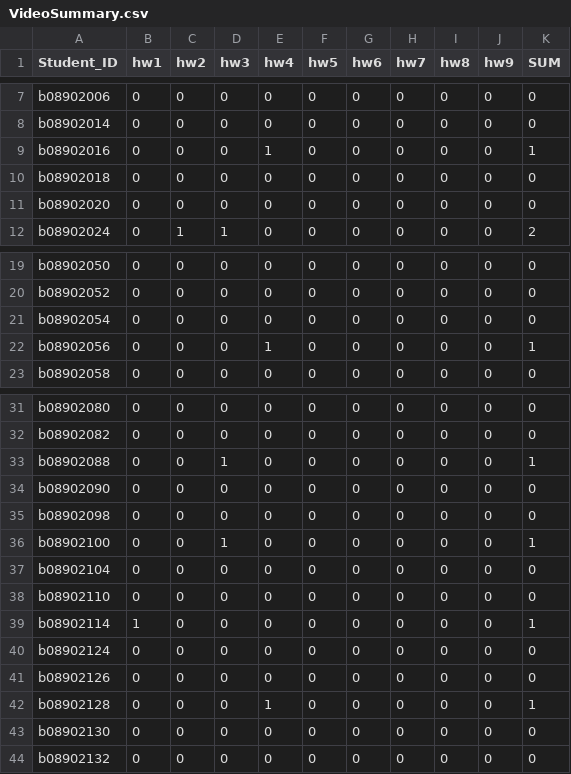
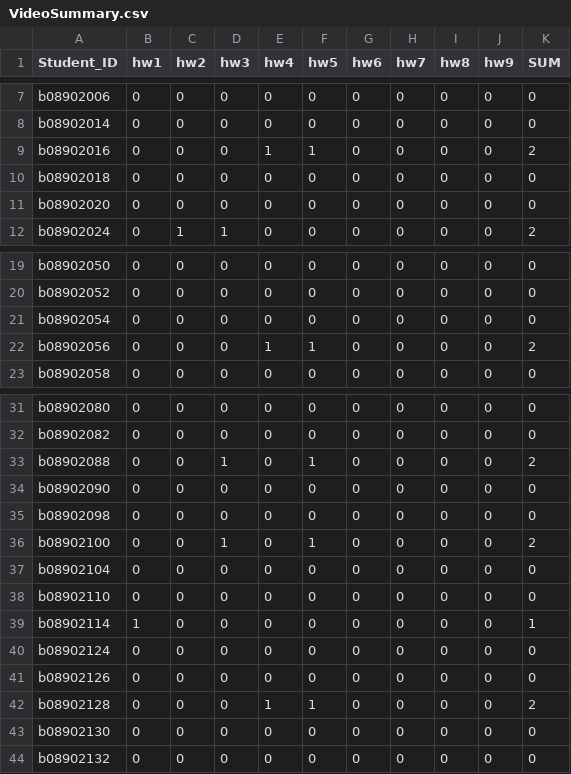
Before and after one commit to janice-cat/GenPhys2020SPRING, a CSV file: VideoSummary.csv, drawn as a sheet; only a part is shown, gaps mark what is left out.

Commit message:
hw5 -- video

```diff
--- a/VideoSummary.csv
+++ b/VideoSummary.csv
@@ -8,3 +8,3 @@ b08902006,0,0,0,0,0,0,0,0,0,0
 b08902014,0,0,0,0,0,0,0,0,0,0
-b08902016,0,0,0,1,0,0,0,0,0,1
+b08902016,0,0,0,1,1,0,0,0,0,2
 b08902018,0,0,0,0,0,0,0,0,0,0
@@ -21,3 +21,3 @@ b08902052,0,0,0,0,0,0,0,0,0,0
 b08902054,0,0,0,0,0,0,0,0,0,0
-b08902056,0,0,0,1,0,0,0,0,0,1
+b08902056,0,0,0,1,1,0,0,0,0,2
 b08902058,0,0,0,0,0,0,0,0,0,0
@@ -32,6 +32,6 @@ b08902080,0,0,0,0,0,0,0,0,0,0
 b08902082,0,0,0,0,0,0,0,0,0,0
-b08902088,0,0,1,0,0,0,0,0,0,1
+b08902088,0,0,1,0,1,0,0,0,0,2
 b08902090,0,0,0,0,0,0,0,0,0,0
 b08902098,0,0,0,0,0,0,0,0,0,0
-b08902100,0,0,1,0,0,0,0,0,0,1
+b08902100,0,0,1,0,1,0,0,0,0,2
 b08902104,0,0,0,0,0,0,0,0,0,0
@@ -41,3 +41,3 @@ b08902124,0,0,0,0,0,0,0,0,0,0
 b08902126,0,0,0,0,0,0,0,0,0,0
-b08902128,0,0,0,1,0,0,0,0,0,1
+b08902128,0,0,0,1,1,0,0,0,0,2
 b08902130,0,0,0,0,0,0,0,0,0,0
```
Also changed, not shown: 1 other file.
